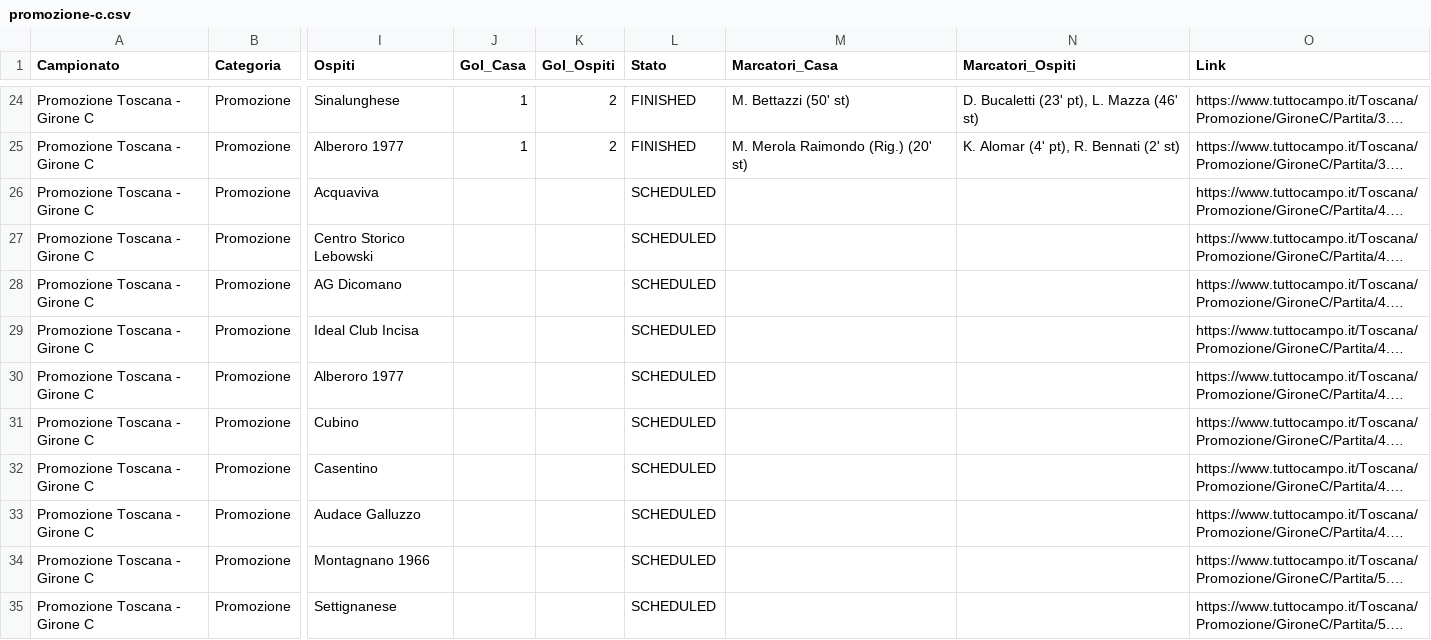
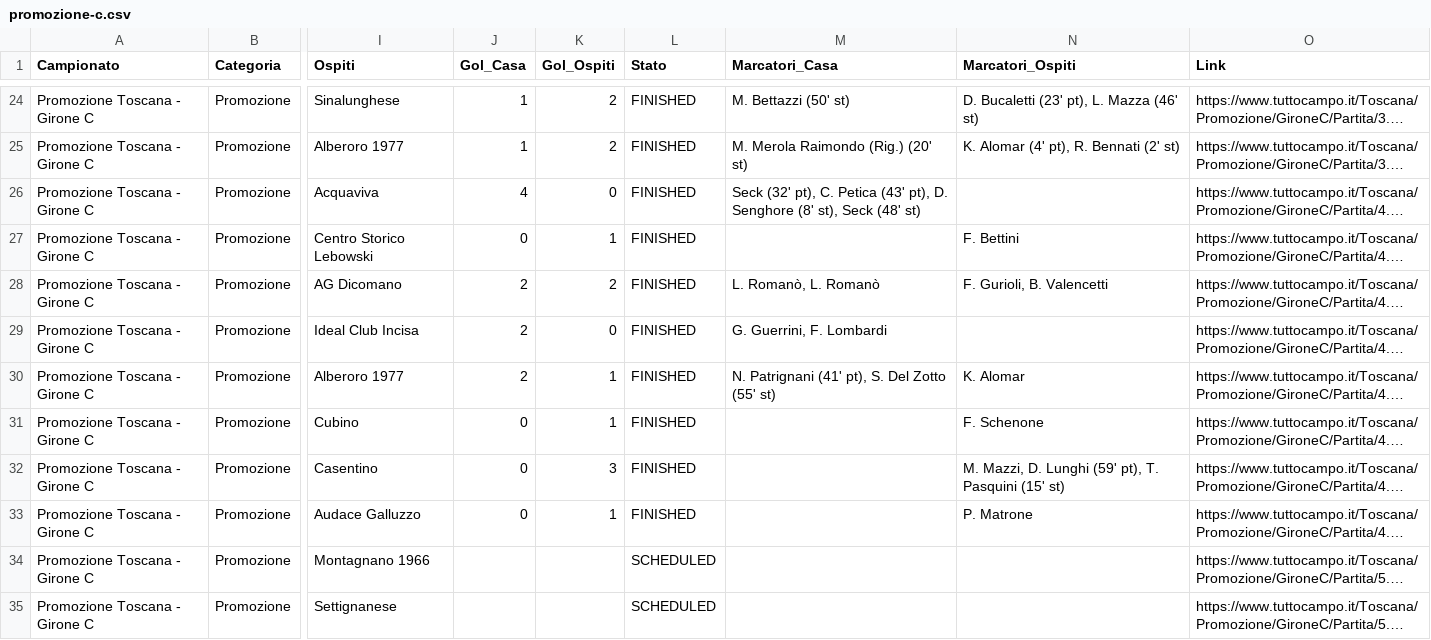
Before and after one commit to cicciocanestro/calcio-toscana-scraper, a CSV file: data/exports/promozione-c.csv, drawn as a sheet; only a part is shown, gaps mark what is left out; long unchanged cells end in …; the diff names each change by its address in the sheet, - before the commit and + after, or states it on an @@ line.

```diff
--- a/data/exports/promozione-c.csv
+++ b/data/exports/promozione-c.csv
-J26 (Gol_Casa): (empty)
+J26 (Gol_Casa): 4
-K26 (Gol_Ospiti): (empty)
+K26 (Gol_Ospiti): 0
-L26:L33 (Stato): SCHEDULED
+L26:L33 (Stato): FINISHED
-M26 (Marcatori_Casa): (empty)
+M26 (Marcatori_Casa): Seck (32' pt), C. Petica (43' pt), D. Senghore (8' st), Seck (48' st)
-J27 (Gol_Casa): (empty)
+J27 (Gol_Casa): 0
-K27 (Gol_Ospiti): (empty)
+K27 (Gol_Ospiti): 1
-N27 (Marcatori_Ospiti): (empty)
+N27 (Marcatori_Ospiti): F. Bettini
-J28:J30 (Gol_Casa): (empty)
+J28:J30 (Gol_Casa): 2
-K28 (Gol_Ospiti): (empty)
+K28 (Gol_Ospiti): 2
-M28 (Marcatori_Casa): (empty)
+M28 (Marcatori_Casa): L. Romanò, L. Romanò
-N28 (Marcatori_Ospiti): (empty)
+N28 (Marcatori_Ospiti): F. Gurioli, B. Valencetti
-K29 (Gol_Ospiti): (empty)
+K29 (Gol_Ospiti): 0
-M29 (Marcatori_Casa): (empty)
+M29 (Marcatori_Casa): G. Guerrini, F. Lombardi
-K30:K31 (Gol_Ospiti): (empty)
+K30:K31 (Gol_Ospiti): 1
-M30 (Marcatori_Casa): (empty)
+M30 (Marcatori_Casa): N. Patrignani (41' pt), S. Del Zotto (55' st)
-N30 (Marcatori_Ospiti): (empty)
+N30 (Marcatori_Ospiti): K. Alomar
-J31:J33 (Gol_Casa): (empty)
+J31:J33 (Gol_Casa): 0
-N31 (Marcatori_Ospiti): (empty)
+N31 (Marcatori_Ospiti): F. Schenone
-K32 (Gol_Ospiti): (empty)
+K32 (Gol_Ospiti): 3
-N32 (Marcatori_Ospiti): (empty)
+N32 (Marcatori_Ospiti): M. Mazzi, D. Lunghi (59' pt), T. Pasquini (15' st)
-K33 (Gol_Ospiti): (empty)
+K33 (Gol_Ospiti): 1
-N33 (Marcatori_Ospiti): (empty)
+N33 (Marcatori_Ospiti): P. Matrone
```
Also changed, not shown: data/exports/seconda-i.csv, data/exports/terza-arezzo.csv, 9 other files.
